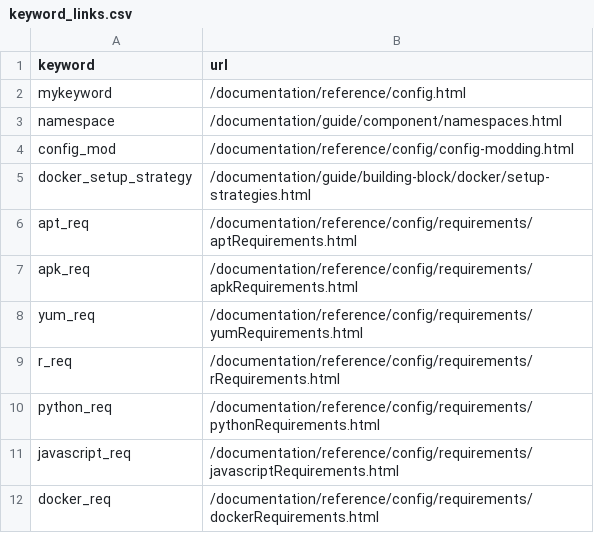
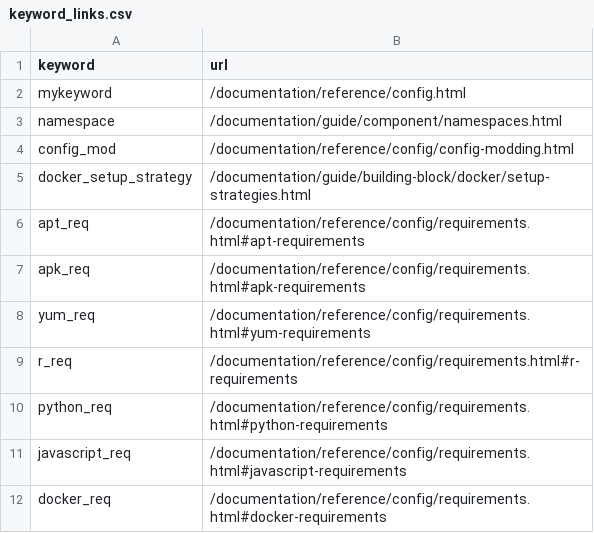
Before and after one commit to viash-io/website, a CSV file: bin-data/keyword_links.csv, drawn as a sheet.

Commit message:
Add single page setup requirements

```diff
--- a/bin-data/keyword_links.csv
+++ b/bin-data/keyword_links.csv
@@ -5,8 +5,8 @@ config_mod,/documentation/reference/config/config-modding.html
 docker_setup_strategy,/documentation/guide/building-block/docker/setup-strategies.html
-apt_req,/documentation/reference/config/requirements/aptRequirements.html
-apk_req,/documentation/reference/config/requirements/apkRequirements.html
-yum_req,/documentation/reference/config/requirements/yumRequirements.html
-r_req,/documentation/reference/config/requirements/rRequirements.html
-python_req,/documentation/reference/config/requirements/pythonRequirements.html
-javascript_req,/documentation/reference/config/requirements/javascriptRequirements.html
-docker_req,/documentation/reference/config/requirements/dockerRequirements.html
+apt_req,/documentation/reference/config/requirements.html#apt-requirements
+apk_req,/documentation/reference/config/requirements.html#apk-requirements
+yum_req,/documentation/reference/config/requirements.html#yum-requirements
+r_req,/documentation/reference/config/requirements.html#r-requirements
+python_req,/documentation/reference/config/requirements.html#python-requirements
+javascript_req,/documentation/reference/config/requirements.html#javascript-requirements
+docker_req,/documentation/reference/config/requirements.html#docker-requirements
```
Also changed, not shown: 2 other files.
